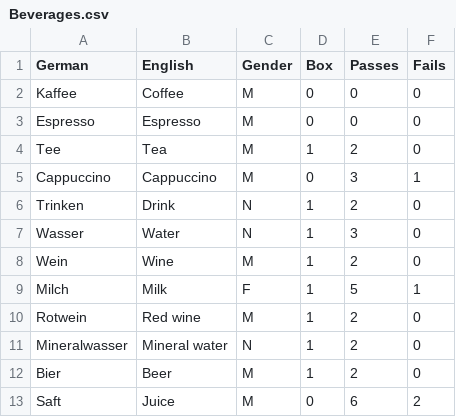
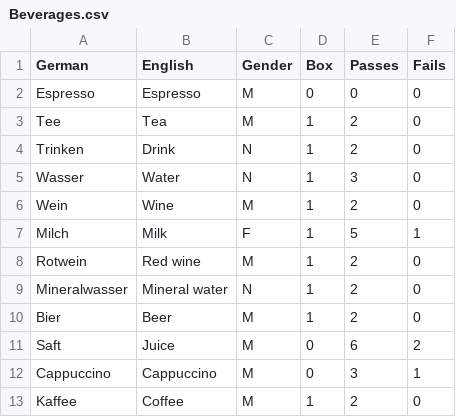
Before and after one commit to lse30/Deutsch, a CSV file: Datenbank/Wörter/Nouns/Beverages.csv, drawn as a sheet.

```diff
--- a/Datenbank/Wörter/Nouns/Beverages.csv
+++ b/Datenbank/Wörter/Nouns/Beverages.csv
@@ -1,6 +1,4 @@
 German,English,Gender,Box,Passes,Fails
-Kaffee,Coffee,M,0,0,0
 Espresso,Espresso,M,0,0,0
 Tee,Tea,M,1,2,0
-Cappuccino,Cappuccino,M,0,3,1
 Trinken,Drink,N,1,2,0
@@ -13 +11,3 @@ Bier,Beer,M,1,2,0
 Saft,Juice,M,0,6,2
+Cappuccino,Cappuccino,M,0,3,1
+Kaffee,Coffee,M,1,2,0
```
Also changed, not shown: Datenbank/Wörter/Nouns/Animal.csv, Datenbank/Wörter/Nouns/Body.csv, 18 other files.
